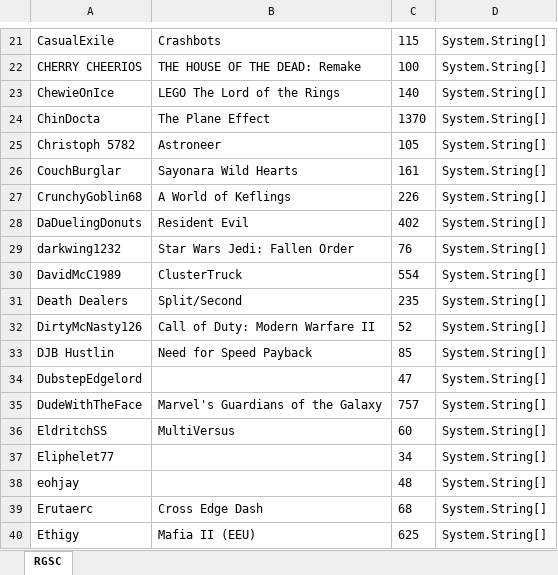
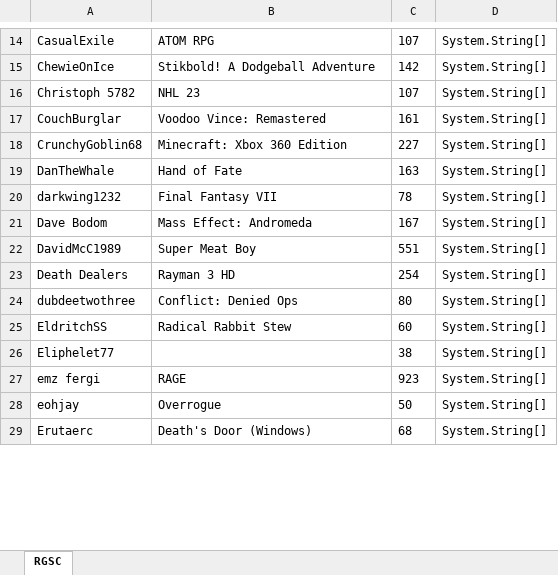
Before and after one commit to AndrewSGould/bettercompletionsmatter, an Excel workbook: TavisApi/rgsc.xlsx, sheet RGSC, drawn as a sheet; only a part is shown, gaps mark what is left out; values as stored, in another font and other column widths than the file's, no borders; removed rows and columns are numbered as before the commit, all else as after; the diff covers the shown part only; the diff names each change by its address in the sheet, - before the commit and + after, or states it on an @@ line.

```diff
--- a/TavisApi/rgsc.xlsx (sheet RGSC)
+++ b/TavisApi/rgsc.xlsx (sheet RGSC)
-B14: Crashbots
+B14: ATOM RPG
-C14: 115
+C14: 107
-row 22: CHERRY CHEERIOS | THE HOUSE OF THE DEAD: Remake | 100 | System.String[]
-B15: LEGO The Lord of the Rings
+B15: Stikbold! A Dodgeball Adventure
-C15: 140
+C15: 142
-row 24: ChinDocta | The Plane Effect | 1370 | System.String[]
-B16: Astroneer
+B16: NHL 23
-C16: 105
+C16: 107
-B17: Sayonara Wild Hearts
+B17: Voodoo Vince: Remastered
-B18: A World of Keflings
+B18: Minecraft: Xbox 360 Edition
-C18: 226
+C18: 227
-row 28: DaDuelingDonuts | Resident Evil | 402 | System.String[]
+row 19: DanTheWhale | Hand of Fate | 163 | System.String[]
-B20: Star Wars Jedi: Fallen Order
+B20: Final Fantasy VII
-C20: 76
+C20: 78
+row 21: Dave Bodom | Mass Effect: Andromeda | 167 | System.String[]
-B22: ClusterTruck
+B22: Super Meat Boy
-C22: 554
+C22: 551
-B23: Split/Second
+B23: Rayman 3 HD
-C23: 235
+C23: 254
-row 32: DirtyMcNasty126 | Call of Duty: Modern Warfare II | 52 | System.String[]
-row 33: DJB Hustlin | Need for Speed Payback | 85 | System.String[]
-row 34: DubstepEdgelord |  | 47 | System.String[]
-row 35: DudeWithTheFace | Marvel's Guardians of the Galaxy | 757 | System.String[]
+row 24: dubdeetwothree | Conflict: Denied Ops | 80 | System.String[]
-B25: MultiVersus
+B25: Radical Rabbit Stew
-C26: 34
+C26: 38
+row 27: emz fergi | RAGE | 923 | System.String[]
-B28: (empty)
+B28: Overrogue
-C28: 48
+C28: 50
-B29: Cross Edge Dash
+B29: Death's Door (Windows)
-row 40: Ethigy | Mafia II (EEU) | 625 | System.String[]
```
Also changed, not shown: 21 added rows, 68 removed rows and 123 edited cells elsewhere in this sheet, 12 other files.
